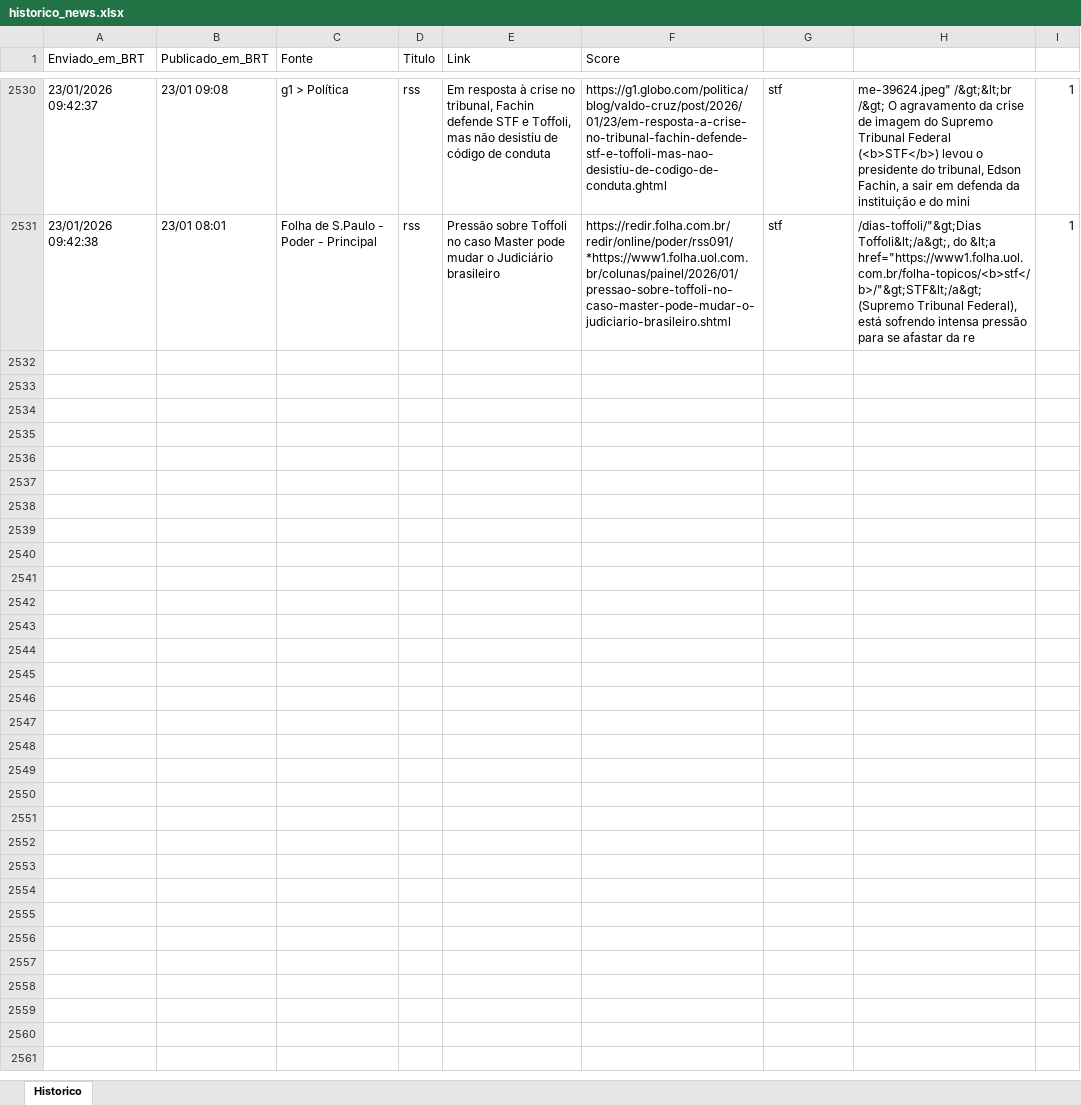
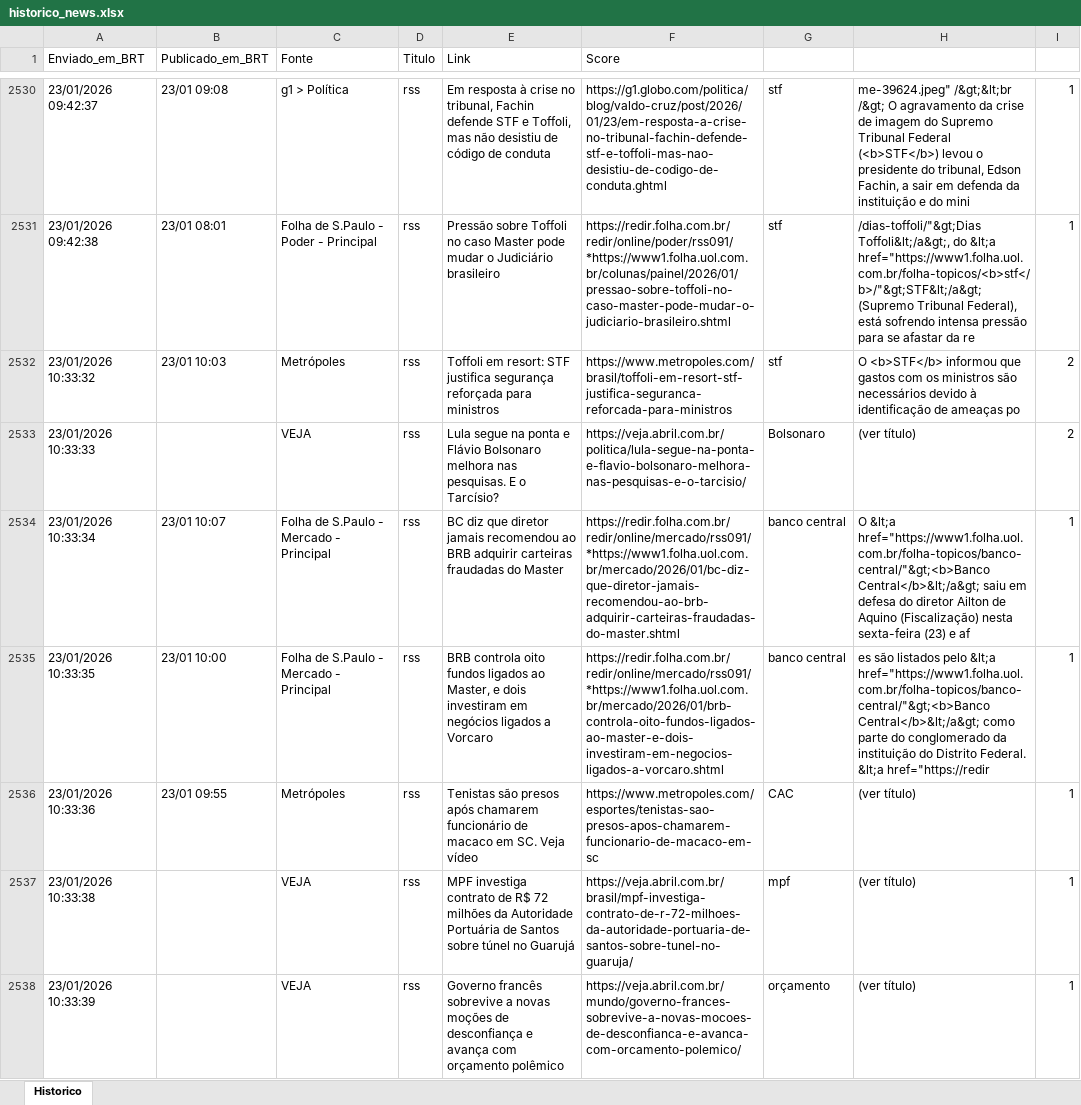
Before and after one commit to LucasPin45/ZanattaNews, an Excel workbook: historico_news.xlsx, sheet Historico, drawn as a sheet; only a part is shown, gaps mark what is left out; values as stored, in another font and other column widths than the file's, no borders; ↵ is a line break in a cell; the diff names each change by its address in the sheet, - before the commit and + after, or states it on an @@ line.

```diff
--- a/historico_news.xlsx (sheet Historico)
+++ b/historico_news.xlsx (sheet Historico)
+row 2532: 23/01/2026 10:33:32 | 23/01 10:03 | Metrópoles | rss | Toffoli em resort: STF justifica segurança reforçada para ministros | https://www.metropoles.com/brasil/toffoli-em-resort-stf-justifica-seguranca-reforcada-para-ministros | stf | O <b>STF</b> informou que gastos com os ministros são necessários devido à identificação de ameaças po | 2
+row 2533: 23/01/2026 10:33:33 |  | VEJA | rss | Lula segue na ponta e Flávio Bolsonaro melhora nas pesquisas. E o Tarcísio? | https://veja.abril.com.br/politica/lula-segue-na-ponta-e-flavio-bolsonaro-melhora-nas-pesquisas-e-o-tarcisio/ | Bolsonaro | (ver título) | 2
+row 2534: 23/01/2026 10:33:34 | 23/01 10:07 | Folha de S.Paulo - Mercado - Principal | rss | BC diz que diretor jamais recomendou ao BRB adquirir carteiras fraudadas do Master | https://redir.folha.com.br/redir/online/mercado/rss091/*https://www1.folha.uol.com.br/mercado/2026/01/bc-diz-que-diretor-jamais-recomendou-ao-brb-adquirir-carteiras-fraudadas-do-master.shtml | banco central | O &lt;a href="https://www1.folha.uol.com.br/folha-topicos/banco-central/"&gt;<b>Banco Central</b>&lt;/a&gt; saiu em defesa do diretor Ailton de Aquino (Fiscalização) nesta sexta-feira (23) e af | 1
+row 2535: 23/01/2026 10:33:35 | 23/01 10:00 | Folha de S.Paulo - Mercado - Principal | rss | BRB controla oito fundos ligados ao Master, e dois investiram em negócios ligados a Vorcaro | https://redir.folha.com.br/redir/online/mercado/rss091/*https://www1.folha.uol.com.br/mercado/2026/01/brb-controla-oito-fundos-ligados-ao-master-e-dois-investiram-em-negocios-ligados-a-vorcaro.shtml | banco central | es são listados pelo &lt;a href="https://www1.folha.uol.com.br/folha-topicos/banco-central/"&gt;<b>Banco Central</b>&lt;/a&gt; como parte do conglomerado da instituição do Distrito Federal. ↵ &lt;a href="https://redir | 1
+row 2536: 23/01/2026 10:33:36 | 23/01 09:55 | Metrópoles | rss | Tenistas são presos após chamarem funcionário de macaco em SC. Veja vídeo | https://www.metropoles.com/esportes/tenistas-sao-presos-apos-chamarem-funcionario-de-macaco-em-sc | CAC | (ver título) | 1
+row 2537: 23/01/2026 10:33:38 |  | VEJA | rss | MPF investiga contrato de R$ 72 milhões da Autoridade Portuária de Santos sobre túnel no Guarujá | https://veja.abril.com.br/brasil/mpf-investiga-contrato-de-r-72-milhoes-da-autoridade-portuaria-de-santos-sobre-tunel-no-guaruja/ | mpf | (ver título) | 1
+row 2538: 23/01/2026 10:33:39 |  | VEJA | rss | Governo francês sobrevive a novas moções de desconfiança e avança com orçamento polêmico | https://veja.abril.com.br/mundo/governo-frances-sobrevive-a-novas-mocoes-de-desconfianca-e-avanca-com-orcamento-polemico/ | orçamento | (ver título) | 1
```
Also changed, not shown: 1 other file.
